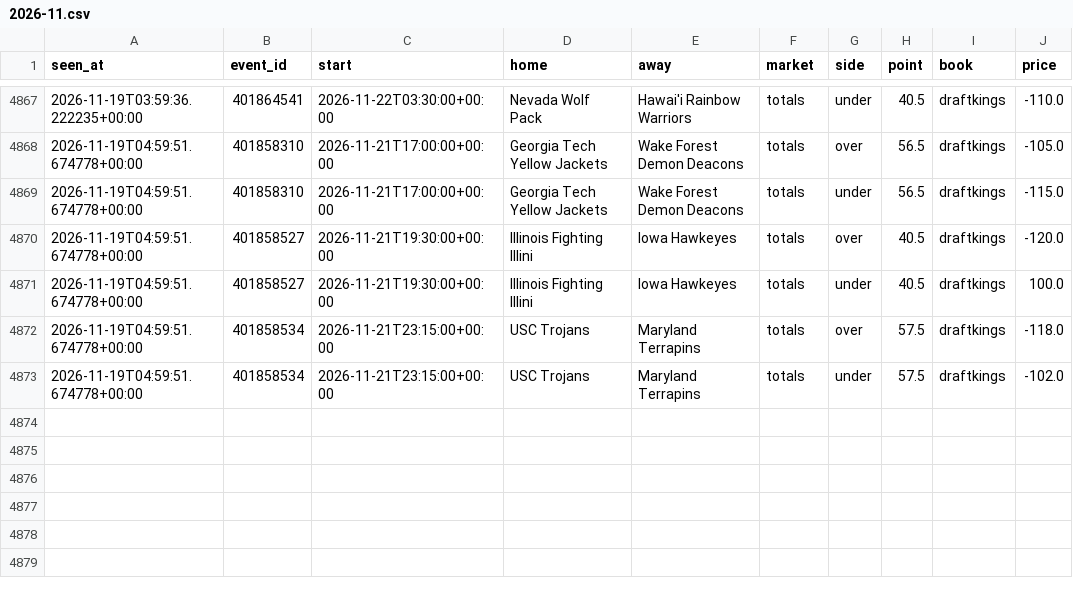
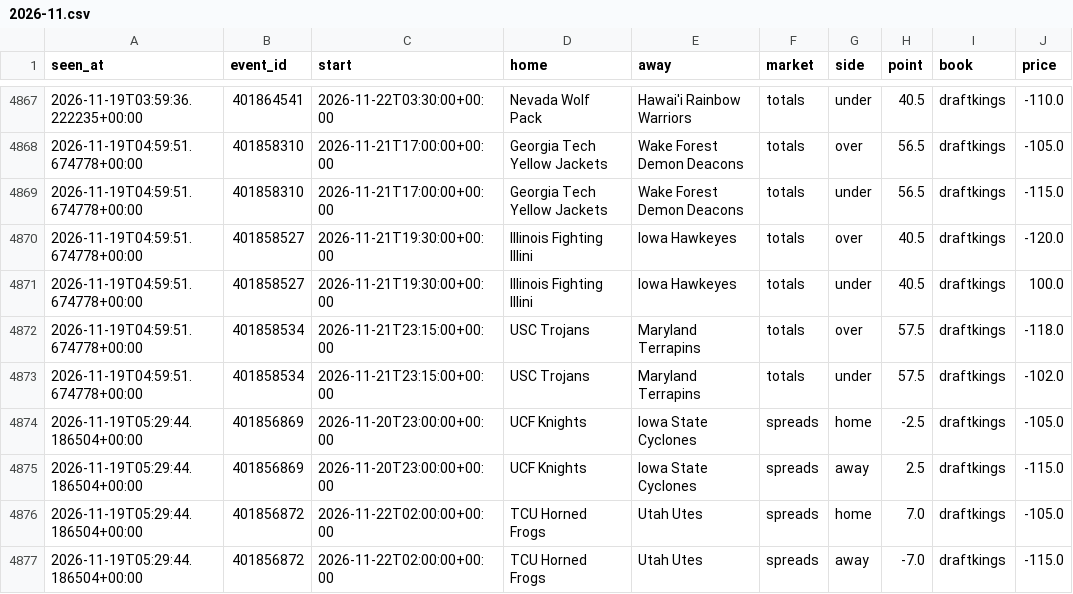
Before and after one commit to tdrey10/sports, a CSV file: data/odds/ncaaf/2026-11.csv, drawn as a sheet; only a part is shown, gaps mark what is left out; the diff names each change by its address in the sheet, - before the commit and + after, or states it on an @@ line.

```diff
--- a/data/odds/ncaaf/2026-11.csv
+++ b/data/odds/ncaaf/2026-11.csv
+row 4874: 2026-11-19T05:29:44.186504+00:00 | 401856869 | 2026-11-20T23:00:00+00:00 | UCF Knights | Iowa State Cyclones | spreads | home | -2.5 | draftkings | -105.0
+row 4875: 2026-11-19T05:29:44.186504+00:00 | 401856869 | 2026-11-20T23:00:00+00:00 | UCF Knights | Iowa State Cyclones | spreads | away | 2.5 | draftkings | -115.0
+row 4876: 2026-11-19T05:29:44.186504+00:00 | 401856872 | 2026-11-22T02:00:00+00:00 | TCU Horned Frogs | Utah Utes | spreads | home | 7.0 | draftkings | -105.0
+row 4877: 2026-11-19T05:29:44.186504+00:00 | 401856872 | 2026-11-22T02:00:00+00:00 | TCU Horned Frogs | Utah Utes | spreads | away | -7.0 | draftkings | -115.0
```
Also changed, not shown: data/injuries/nhl/2026-11.csv, data/odds/mls/2026-11.csv, 13 other files.
